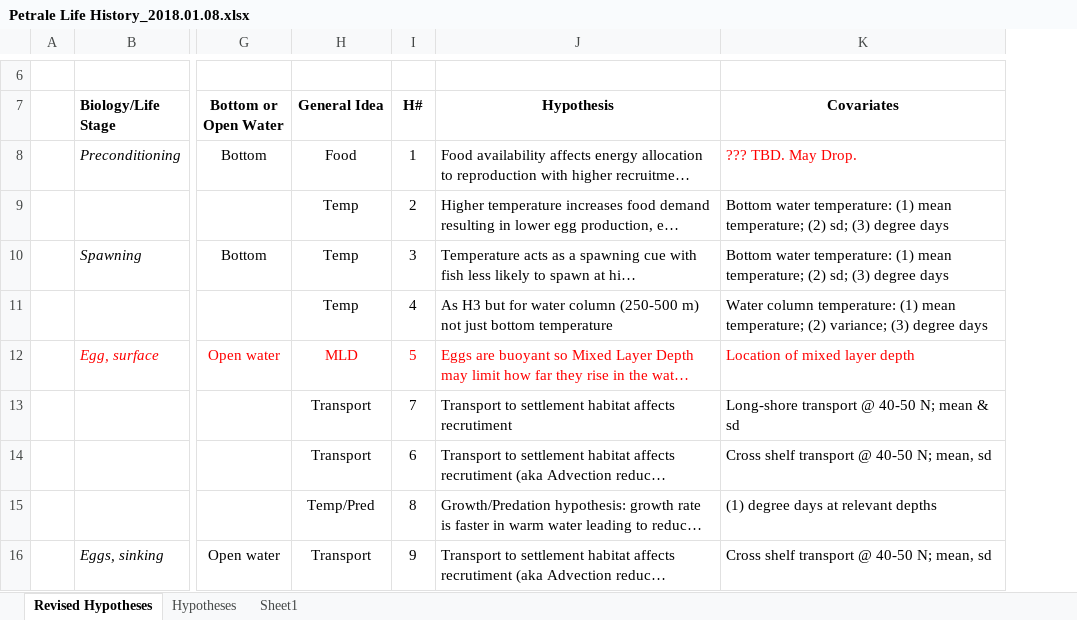
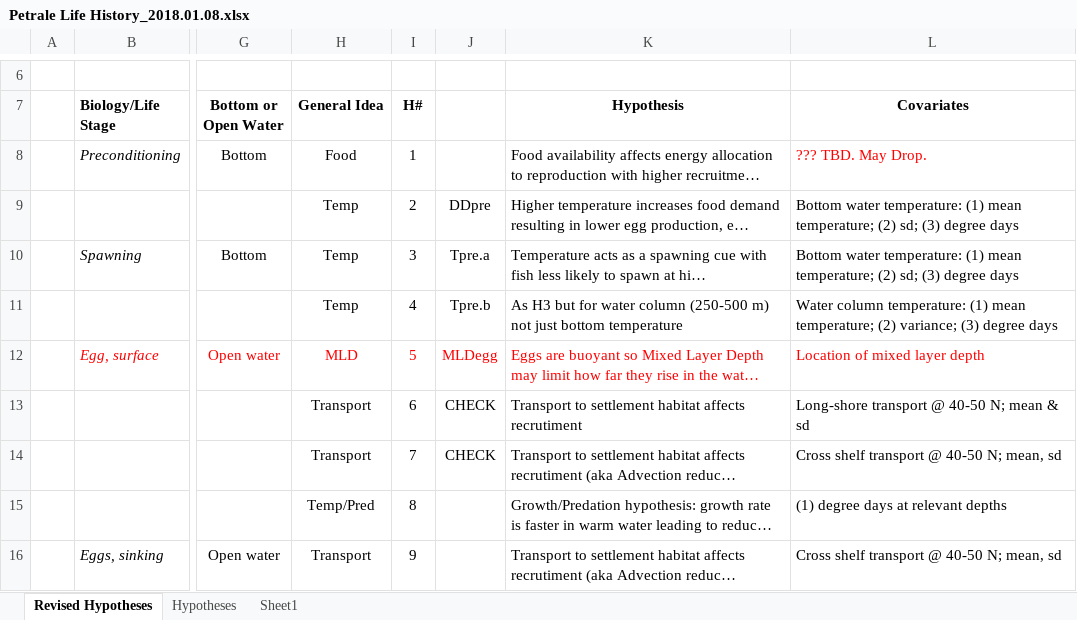
Before and after one commit to tolimieri/Petrale-2023, an Excel workbook: Petrale Life History_2018.01.08.xlsx, sheet Revised Hypotheses, drawn as a sheet; only a part is shown, gaps mark what is left out; long unchanged cells end in …; values as stored, in another font and other column widths than the file's, no borders; charts and pictures not drawn; the diff names each change by its address in the sheet, - before the commit and + after, or states it on an @@ line.

```diff
--- a/Petrale Life History_2018.01.08.xlsx (sheet Revised Hypotheses)
+++ b/Petrale Life History_2018.01.08.xlsx (sheet Revised Hypotheses)
+column J, rows 9-14: DDpre | Tpre.a | Tpre.b | MLDegg | CHECK | CHECK
-I13 (H#): 7
+I13 (H#): 6
-I14 (H#): 6
+I14 (H#): 7
```
Also changed, not shown: formulas that keep their value, Petrale Life History_2017.12.29.xlsx, 31 other files.
